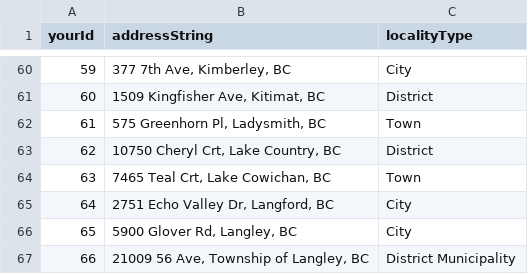
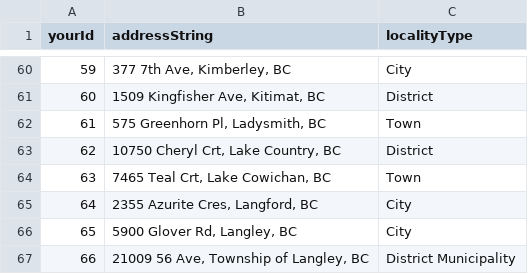
Before and after one commit to bcgov/ols-geocoder, a CSV file: sites_bc.csv, drawn as a sheet; only a part is shown, gaps mark what is left out.

Commit message:
Update sites_bc.csv

```diff
--- a/sites_bc.csv
+++ b/sites_bc.csv
@@ -64,3 +64,3 @@ yourId,addressString,localityType
 63,"7465 Teal Crt, Lake Cowichan, BC",Town
-64,"2751 Echo Valley Dr, Langford, BC",City
+64,"2355 Azurite Cres, Langford, BC",City
 65,"5900 Glover Rd, Langley, BC",City
```
